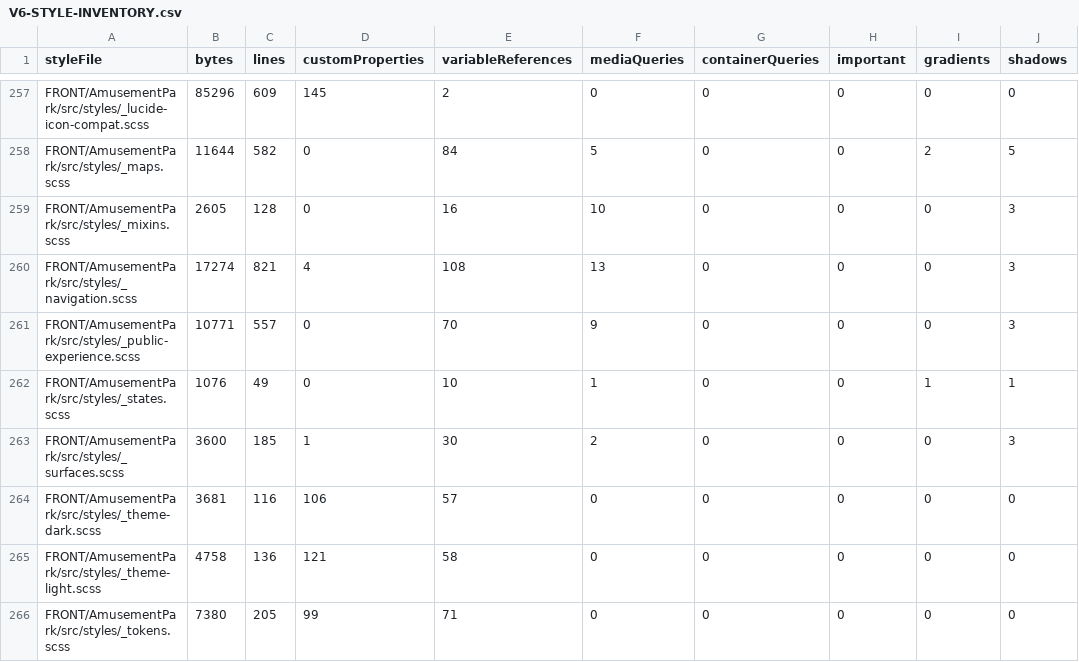
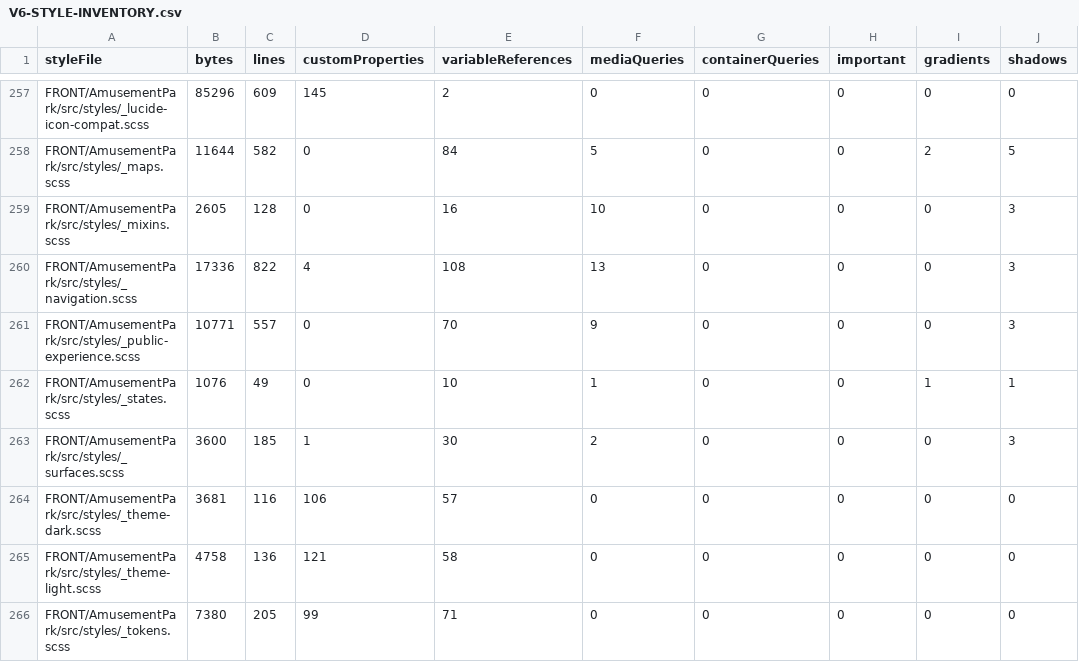
Before and after one commit to Ced59/AmusementParkProject, a CSV file: docs/design-v6/generated/V6-STYLE-INVENTORY.csv, drawn as a sheet; only a part is shown, gaps mark what is left out; the diff names each change by its address in the sheet, - before the commit and + after, or states it on an @@ line.

Commit message:
docs(ui): refresh inventory after narrow safe-area correction

```diff
--- a/docs/design-v6/generated/V6-STYLE-INVENTORY.csv
+++ b/docs/design-v6/generated/V6-STYLE-INVENTORY.csv
-B260 (bytes): 17274
+B260 (bytes): 17336
-C260 (lines): 821
+C260 (lines): 822
```
Also changed, not shown: 1 other file.
